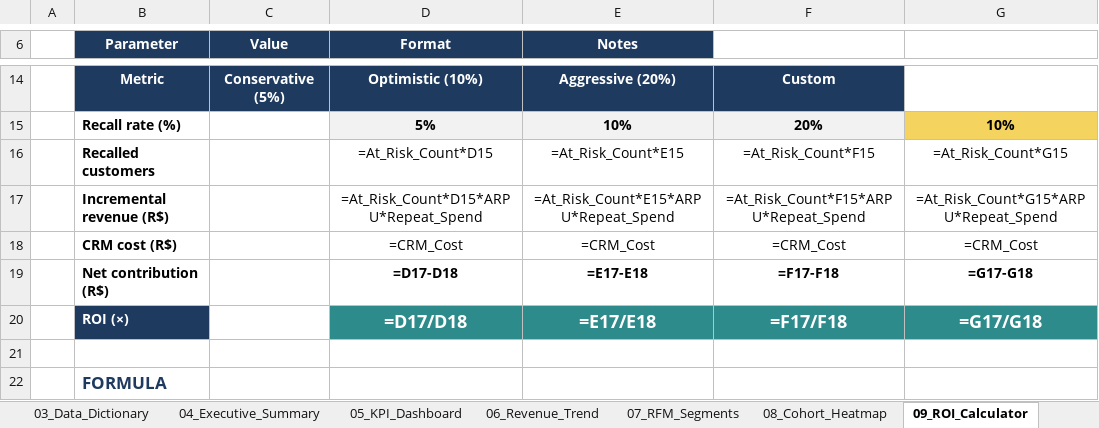
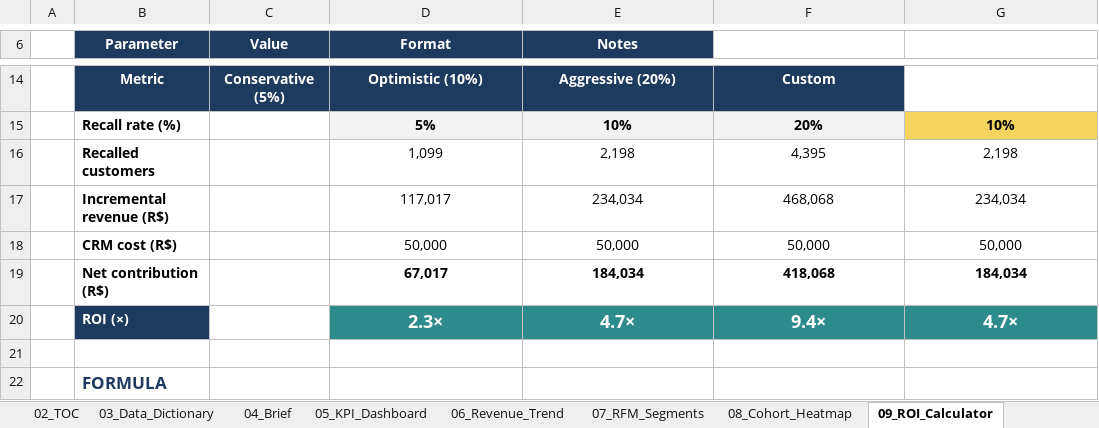
Before and after one commit to kengkeng44/olist-project, an Excel workbook: output/portfolio.xlsx, sheet 09_ROI_Calculator, drawn as a sheet; only a part is shown, gaps mark what is left out; values as stored, in another font and other column widths than the file's, no borders; formulas without a stored value are shown as written; the diff names each change by its address in the sheet, - before the commit and + after, or states it on an @@ line.

```diff
--- a/output/portfolio.xlsx (sheet 09_ROI_Calculator)
+++ b/output/portfolio.xlsx (sheet 09_ROI_Calculator)
-sheet tab: 04_Executive_Summary
+sheet tab: 04_Brief
-D16 (Format): =At_Risk_Count*D15
+D16 (Format): 1,099
-E16 (Notes): =At_Risk_Count*E15
+E16 (Notes): 2,198
-F16: =At_Risk_Count*F15
+F16: 4,395
-G16: =At_Risk_Count*G15
+G16: 2,198
-D17 (Format): =At_Risk_Count*D15*ARPU*Repeat_Spend
+D17 (Format): 117,017
-E17 (Notes): =At_Risk_Count*E15*ARPU*Repeat_Spend
+E17 (Notes): 234,034
-F17: =At_Risk_Count*F15*ARPU*Repeat_Spend
+F17: 468,068
-G17: =At_Risk_Count*G15*ARPU*Repeat_Spend
+G17: 234,034
-D18 (Format): =CRM_Cost
+D18 (Format): 50,000
-E18 (Notes): =CRM_Cost
+E18 (Notes): 50,000
-F18: =CRM_Cost
+F18: 50,000
-G18: =CRM_Cost
+G18: 50,000
-D19 (Format): =D17-D18
+D19 (Format): 67,017
-E19 (Notes): =E17-E18
+E19 (Notes): 184,034
-F19: =F17-F18
+F19: 418,068
-G19: =G17-G18
+G19: 184,034
-D20 (Format): =D17/D18
+D20 (Format): 2.3×
-E20 (Notes): =E17/E18
+E20 (Notes): 4.7×
-F20: =F17/F18
+F20: 9.4×
-G20: =G17/G18
+G20: 4.7×
```
Also changed, not shown: sheet 12_Pivot_Analysis, sheet 08_Cohort_Heatmap, sheet 11_Logistics, sheet 06_Revenue_Trend, sheet 10_Installments, sheet 05_KPI_Dashboard, 4 more sheets, other sheet tabs, formulas that keep their value, charts or pictures, 1 other file.
